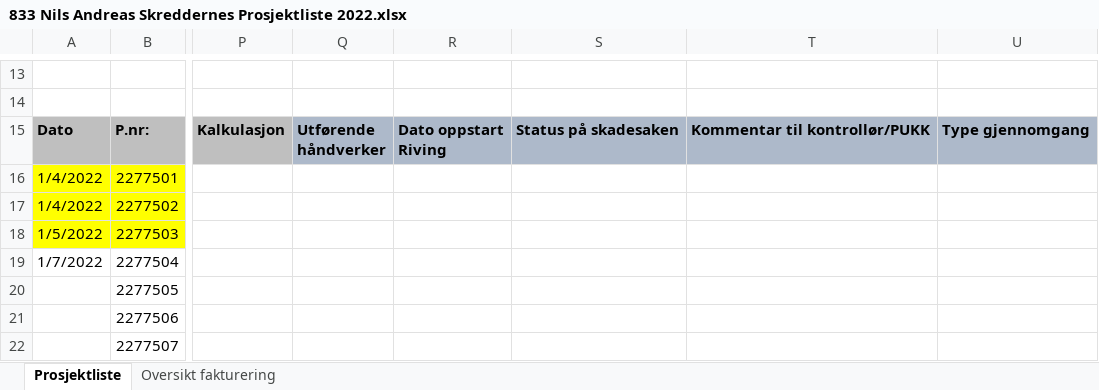
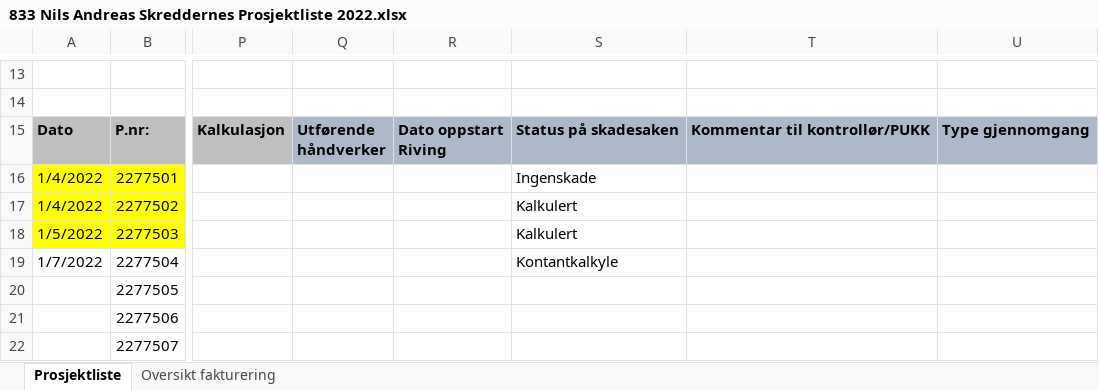
Before and after one commit to niskredd/eXl, an Excel workbook: 833 Nils Andreas Skreddernes Prosjektliste 2022.xlsx, sheet Prosjektliste, drawn as a sheet; only a part is shown, gaps mark what is left out; values as stored, in another font and other column widths than the file's, no borders; charts and pictures and conditional formats and table styles not drawn; the diff names each change by its address in the sheet, - before the commit and + after, or states it on an @@ line.

```diff
--- a/833 Nils Andreas Skreddernes Prosjektliste 2022.xlsx (sheet Prosjektliste)
+++ b/833 Nils Andreas Skreddernes Prosjektliste 2022.xlsx (sheet Prosjektliste)
-S16: (empty)
+S16: Ingenskade
-S17:S18: (empty)
+S17:S18: Kalkulert
-S19: (empty)
+S19: Kontantkalkyle
```
Also changed, not shown: charts or pictures, 4 other files.
